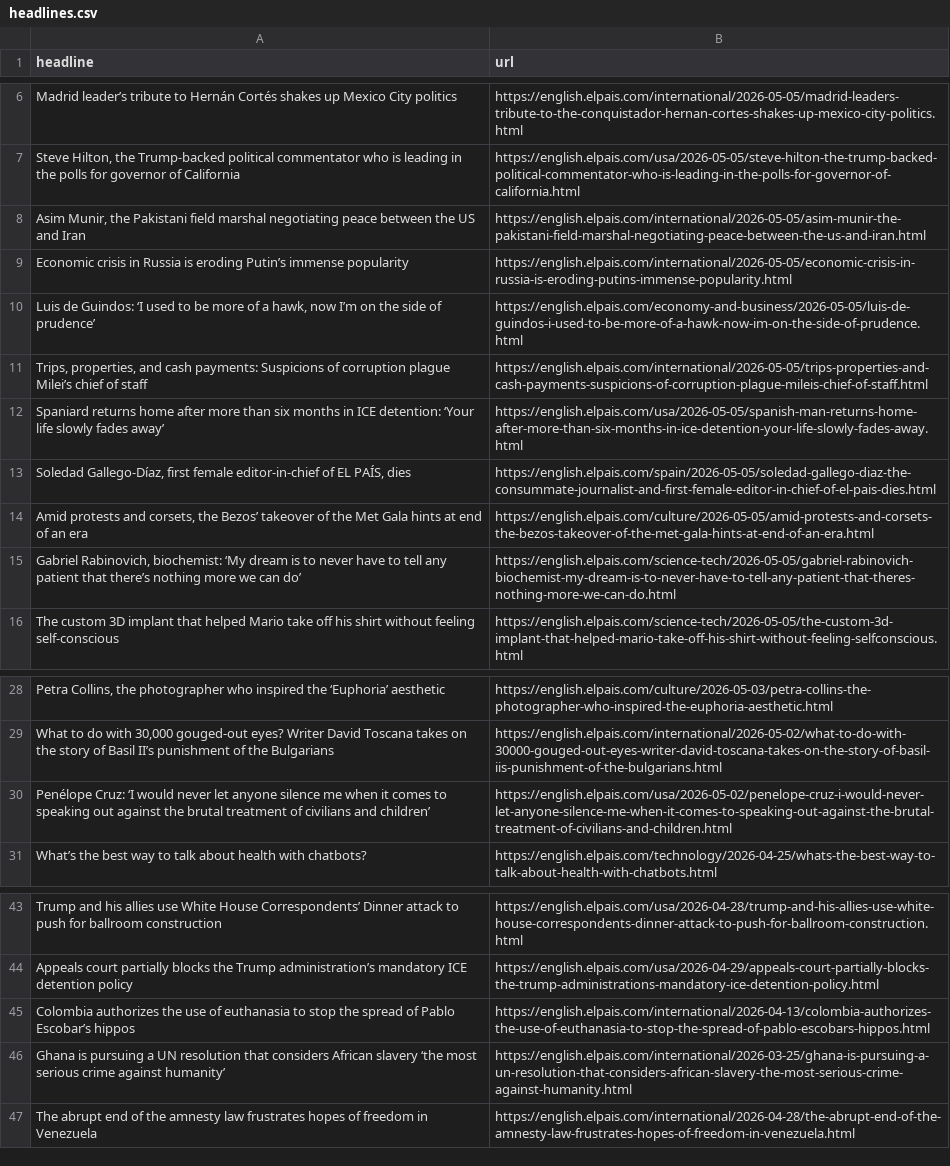
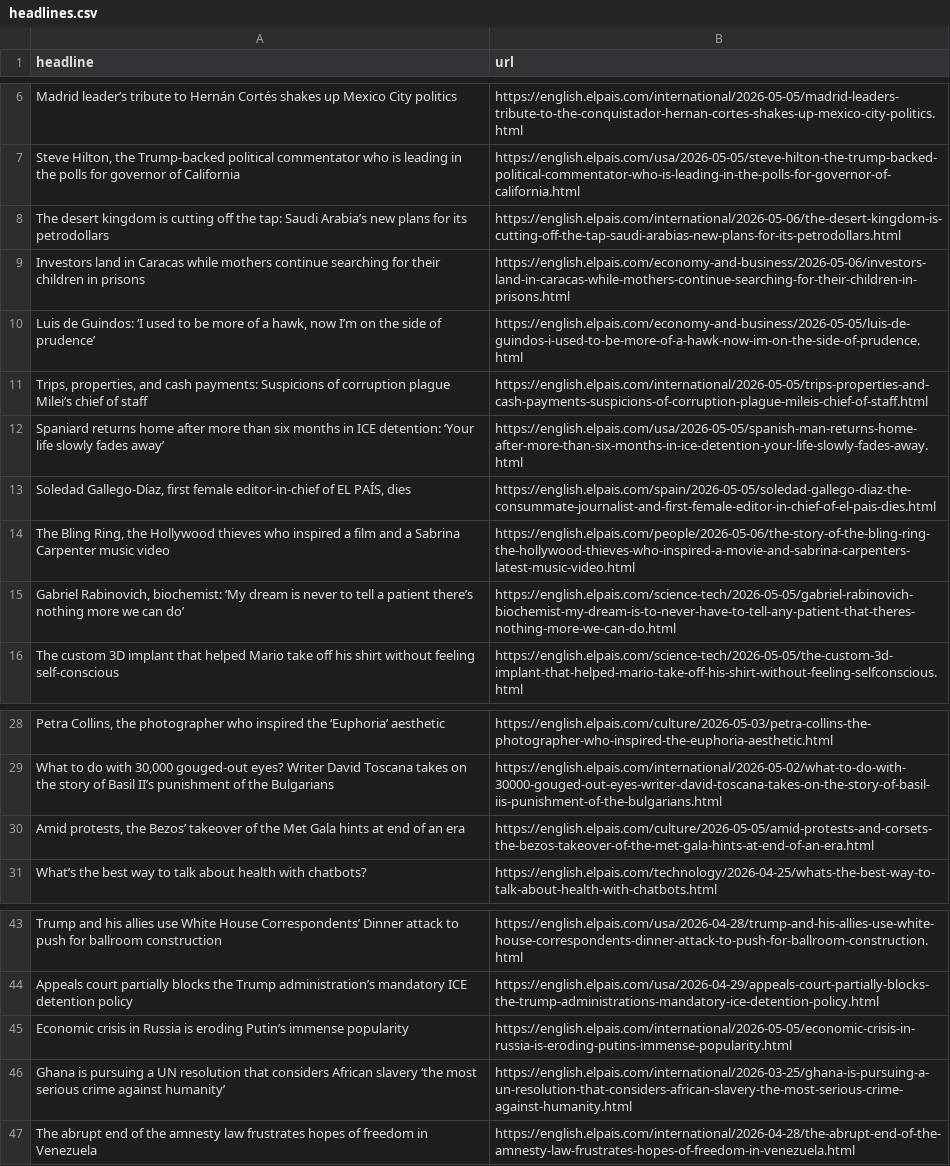
Before and after one commit to JSorrell99/el-pais-autoscraper, a CSV file: headlines.csv, drawn as a sheet; only a part is shown, gaps mark what is left out; removed rows and columns are numbered as before the commit, all else as after; the diff names each change by its address in the sheet, - before the commit and + after, or states it on an @@ line.

```diff
--- a/headlines.csv
+++ b/headlines.csv
-row 8: Asim Munir, the Pakistani field marshal negotiating peace between the US and Iran | https://english.elpais.com/international/2026-05-05/asim-munir-the-pakistani-field-marshal-negotiating-peace-between-the-us-and-iran.html
+row 8: The desert kingdom is cutting off the tap: Saudi Arabia’s new plans for its petrodollars | https://english.elpais.com/international/2026-05-06/the-desert-kingdom-is-cutting-off-the-tap-saudi-arabias-new-plans-for-its-petrodollars.html
+row 9: Investors land in Caracas while mothers continue searching for their children in prisons | https://english.elpais.com/economy-and-business/2026-05-06/investors-land-in-caracas-while-mothers-continue-searching-for-their-children-in-prisons.html
-row 14: Amid protests and corsets, the Bezos’ takeover of the Met Gala hints at end of an era | https://english.elpais.com/culture/2026-05-05/amid-protests-and-corsets-the-bezos-takeover-of-the-met-gala-hints-at-end-of-an-era.html
+row 14: The Bling Ring, the Hollywood thieves who inspired a film and a Sabrina Carpenter music video | https://english.elpais.com/people/2026-05-06/the-story-of-the-bling-ring-the-hollywood-thieves-who-inspired-a-movie-and-sabrina-carpenters-latest-music-video.html
-A15 (headline): …dream is to never have to tell any patient that there’s nothing…
+A15 (headline): …dream is never to tell a patient there’s nothing…
-row 30: Penélope Cruz: ‘I would never let anyone silence me when it comes to speaking out against the brutal treatment of civilians and children’ | https://english.elpais.com/usa/2026-05-02/penelope-cruz-i-would-never-let-anyone-silence-me-when-it-comes-to-speaking-out-against-the-brutal-treatment-of-civilians-and-children.html
+row 30: Amid protests, the Bezos’ takeover of the Met Gala hints at end of an era | https://english.elpais.com/culture/2026-05-05/amid-protests-and-corsets-the-bezos-takeover-of-the-met-gala-hints-at-end-of-an-era.html
-row 45: Colombia authorizes the use of euthanasia to stop the spread of Pablo Escobar’s hippos | https://english.elpais.com/international/2026-04-13/colombia-authorizes-the-use-of-euthanasia-to-stop-the-spread-of-pablo-escobars-hippos.html
@@ row 9 moved to row 45: Economic crisis in Russia is eroding Put… @@
```
